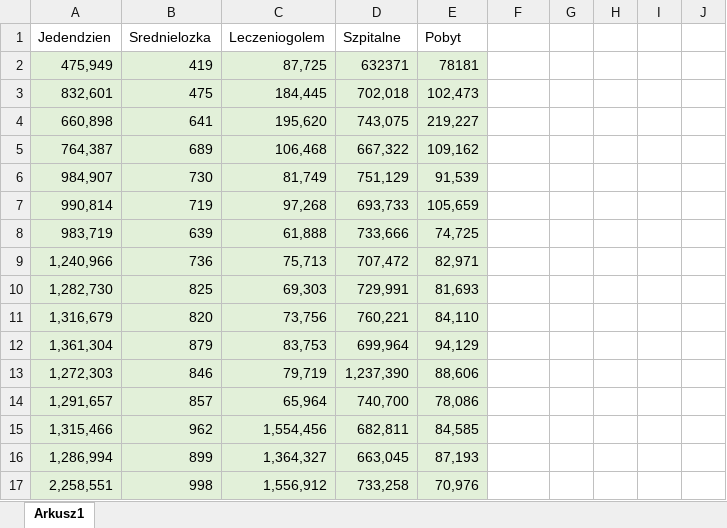
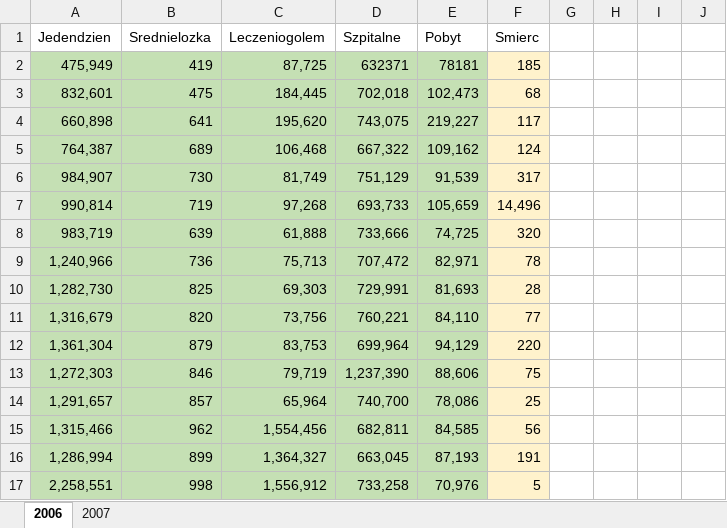
Before and after one commit to adiakimson/projekt_PADR, an Excel workbook: dane_guss.xlsx, sheet 2006, drawn as a sheet; only a part is shown; values as stored, in another font and other column widths than the file's, no borders; the diff names each change by its address in the sheet, - before the commit and + after, or states it on an @@ line.

```diff
--- a/dane_guss.xlsx (sheet 2006)
+++ b/dane_guss.xlsx (sheet 2006)
-sheet tab: Arkusz1
+sheet tab: 2006
+sheet tab: 2007
-F1: (empty)
+F1: Smierc
-A2:E17 fill: #E2F0D9
+A2:E17 fill: #C5E0B4
-F2 (Smierc): (empty)
+F2 (Smierc): 185
-F2:F17 fill: none
+F2:F17 fill: #FFF2CC
-F3 (Smierc): (empty)
+F3 (Smierc): 68
-F4 (Smierc): (empty)
+F4 (Smierc): 117
-F5 (Smierc): (empty)
+F5 (Smierc): 124
-F6 (Smierc): (empty)
+F6 (Smierc): 317
-F7 (Smierc): (empty)
+F7 (Smierc): 14,496
-F8 (Smierc): (empty)
+F8 (Smierc): 320
-F9 (Smierc): (empty)
+F9 (Smierc): 78
-F10 (Smierc): (empty)
+F10 (Smierc): 28
-F11 (Smierc): (empty)
+F11 (Smierc): 77
-F12 (Smierc): (empty)
+F12 (Smierc): 220
-F13 (Smierc): (empty)
+F13 (Smierc): 75
-F14 (Smierc): (empty)
+F14 (Smierc): 25
-F15 (Smierc): (empty)
+F15 (Smierc): 56
-F16 (Smierc): (empty)
+F16 (Smierc): 191
-F17 (Smierc): (empty)
+F17 (Smierc): 5
```
